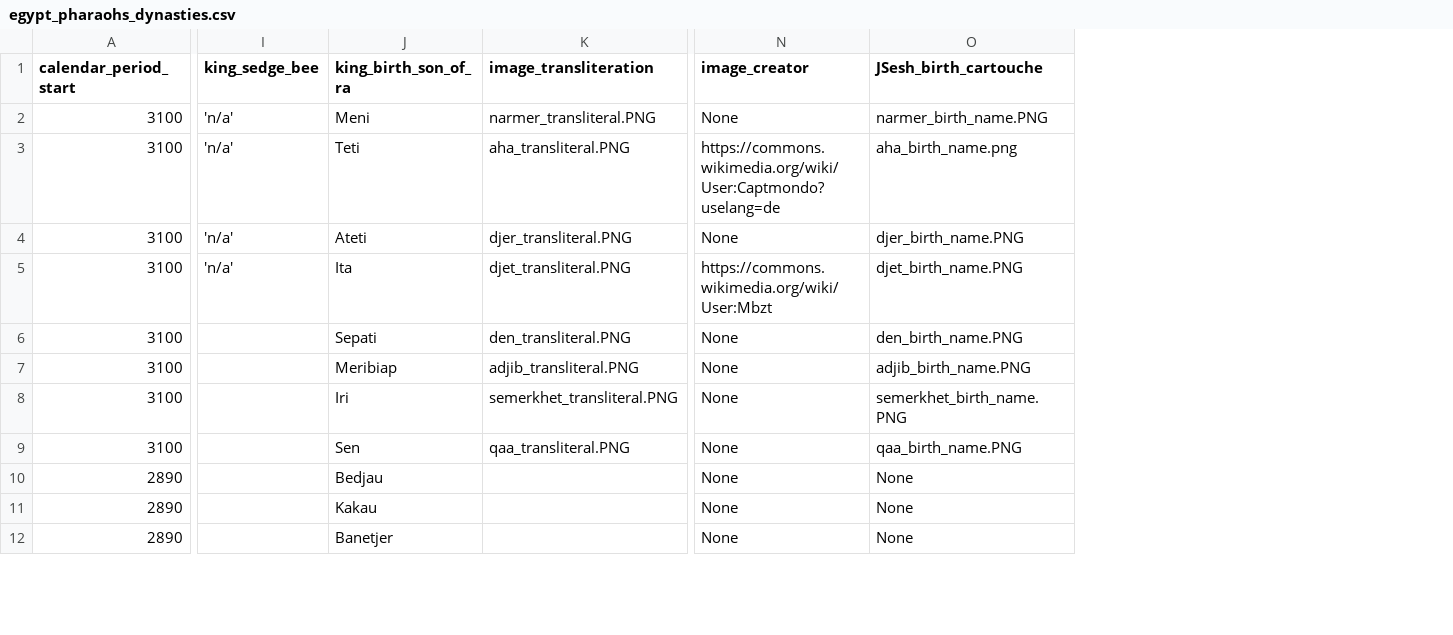
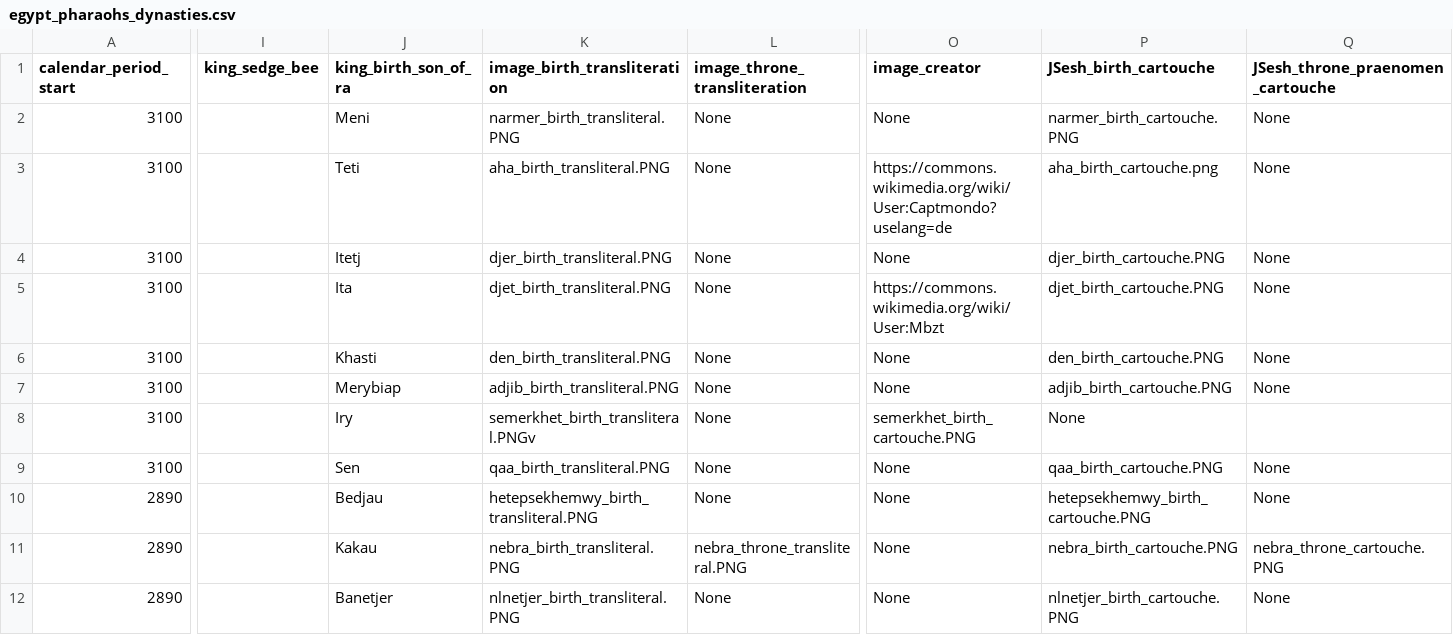
Before and after one commit to IloBe/Egypt-Pharaoh-Hieroglyphs, a CSV file: Egypt_Pharaoh_Hieroglyphs/data/egypt_pharaohs_dynasties.csv, drawn as a sheet; only a part is shown, gaps mark what is left out; addresses are those after the commit; the diff covers the shown part only; the diff names each change by its address in the sheet, - before the commit and + after, or states it on an @@ line.

```diff
--- a/Egypt_Pharaoh_Hieroglyphs/data/egypt_pharaohs_dynasties.csv
+++ b/Egypt_Pharaoh_Hieroglyphs/data/egypt_pharaohs_dynasties.csv
+column L (image_throne_transliteration), rows 2-12: None | None | None | None | None | None | None | None | None | nebra_throne_transliteral.PNG | None
+column Q (JSesh_throne_praenomen_cartouche), rows 2-12: None | None | None | None | None | None |  | None | None | nebra_throne_cartouche.PNG | None
-K1: image_transliteration
+K1: image_birth_transliteration
-I2:I5 (king_sedge_bee): 'n/a'
+I2:I5 (king_sedge_bee): (empty)
-K2 (image_birth_transliteration): narmer_transliteral.PNG
+K2 (image_birth_transliteration): narmer_birth_transliteral.PNG
-P2 (JSesh_birth_cartouche): narmer_birth_name.PNG
+P2 (JSesh_birth_cartouche): narmer_birth_cartouche.PNG
-K3 (image_birth_transliteration): aha_transliteral.PNG
+K3 (image_birth_transliteration): aha_birth_transliteral.PNG
-P3 (JSesh_birth_cartouche): aha_birth_name.png
+P3 (JSesh_birth_cartouche): aha_birth_cartouche.png
-J4 (king_birth_son_of_ra): Ateti
+J4 (king_birth_son_of_ra): Itetj
-K4 (image_birth_transliteration): djer_transliteral.PNG
+K4 (image_birth_transliteration): djer_birth_transliteral.PNG
-P4 (JSesh_birth_cartouche): djer_birth_name.PNG
+P4 (JSesh_birth_cartouche): djer_birth_cartouche.PNG
-K5 (image_birth_transliteration): djet_transliteral.PNG
+K5 (image_birth_transliteration): djet_birth_transliteral.PNG
-P5 (JSesh_birth_cartouche): djet_birth_name.PNG
+P5 (JSesh_birth_cartouche): djet_birth_cartouche.PNG
-J6 (king_birth_son_of_ra): Sepati
+J6 (king_birth_son_of_ra): Khasti
-K6 (image_birth_transliteration): den_transliteral.PNG
+K6 (image_birth_transliteration): den_birth_transliteral.PNG
-P6 (JSesh_birth_cartouche): den_birth_name.PNG
+P6 (JSesh_birth_cartouche): den_birth_cartouche.PNG
-J7 (king_birth_son_of_ra): Meribiap
+J7 (king_birth_son_of_ra): Merybiap
-K7 (image_birth_transliteration): adjib_transliteral.PNG
+K7 (image_birth_transliteration): adjib_birth_transliteral.PNG
-P7 (JSesh_birth_cartouche): adjib_birth_name.PNG
+P7 (JSesh_birth_cartouche): adjib_birth_cartouche.PNG
-J8 (king_birth_son_of_ra): Iri
+J8 (king_birth_son_of_ra): Iry
-K8 (image_birth_transliteration): semerkhet_transliteral.PNG
+K8 (image_birth_transliteration): semerkhet_birth_transliteral.PNGv
-O8 (image_creator): None
+O8 (image_creator): semerkhet_birth_cartouche.PNG
-P8 (JSesh_birth_cartouche): semerkhet_birth_name.PNG
+P8 (JSesh_birth_cartouche): None
-K9 (image_birth_transliteration): qaa_transliteral.PNG
+K9 (image_birth_transliteration): qaa_birth_transliteral.PNG
-P9 (JSesh_birth_cartouche): qaa_birth_name.PNG
+P9 (JSesh_birth_cartouche): qaa_birth_cartouche.PNG
-K10 (image_birth_transliteration): (empty)
+K10 (image_birth_transliteration): hetepsekhemwy_birth_transliteral.PNG
-P10 (JSesh_birth_cartouche): None
+P10 (JSesh_birth_cartouche): hetepsekhemwy_birth_cartouche.PNG
-K11 (image_birth_transliteration): (empty)
+K11 (image_birth_transliteration): nebra_birth_transliteral.PNG
-P11 (JSesh_birth_cartouche): None
+P11 (JSesh_birth_cartouche): nebra_birth_cartouche.PNG
-K12 (image_birth_transliteration): (empty)
+K12 (image_birth_transliteration): nlnetjer_birth_transliteral.PNG
-P12 (JSesh_birth_cartouche): None
+P12 (JSesh_birth_cartouche): nlnetjer_birth_cartouche.PNG
```
Also changed, not shown: 145 edited cells elsewhere in this file, 55 other files.
